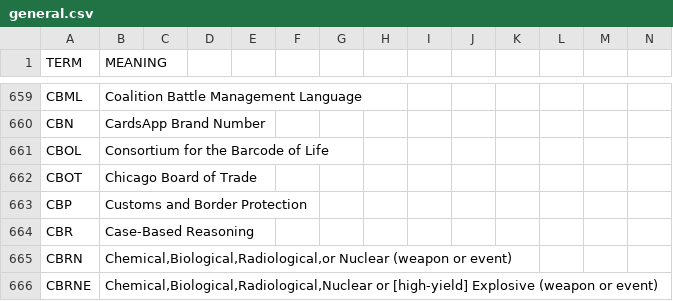
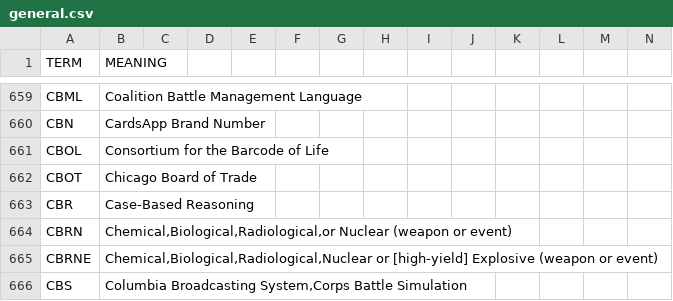
Before and after one commit to fleschutz/PowerShell, a CSV file: scripts/data/dicts/general.csv, drawn as a sheet; only a part is shown, gaps mark what is left out; the shorter side is filled out with more unchanged rows; rows hold the shown columns only; the diff names each change by its address in the sheet, - before the commit and + after, or states it on an @@ line.

```diff
--- a/scripts/data/dicts/general.csv
+++ b/scripts/data/dicts/general.csv
-row 663: CBP | Customs and Border Protection
```
Also changed, not shown: scripts/data/dicts/organizations.csv.
